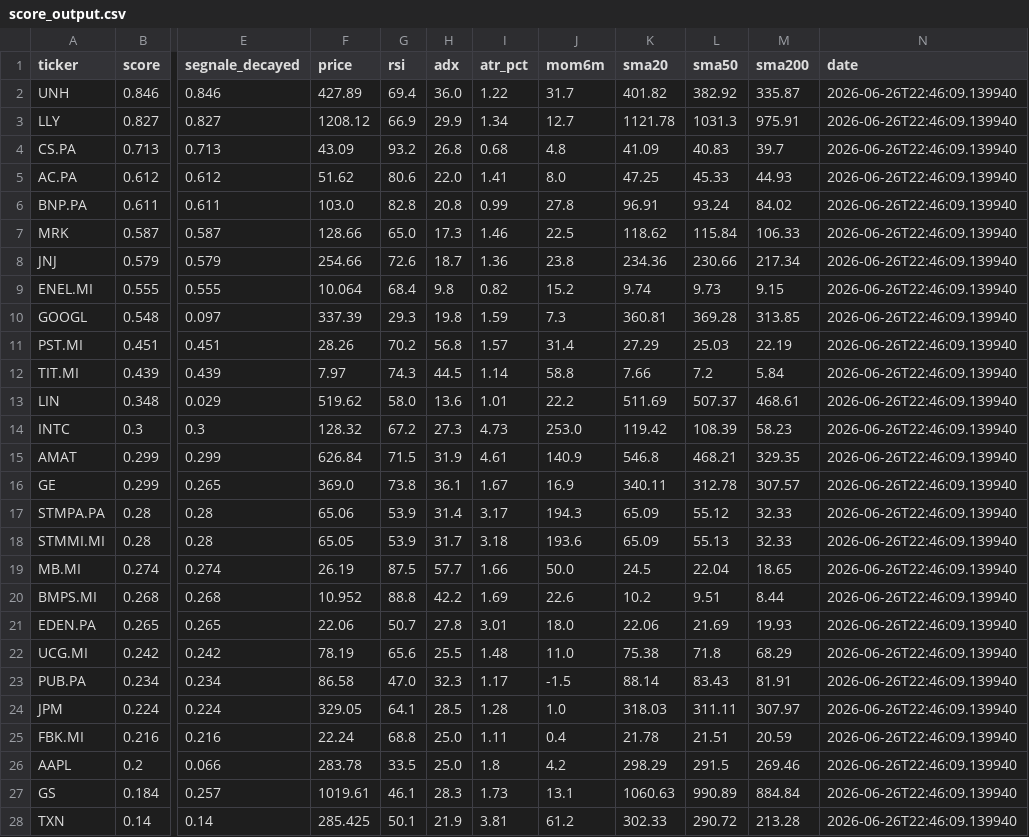
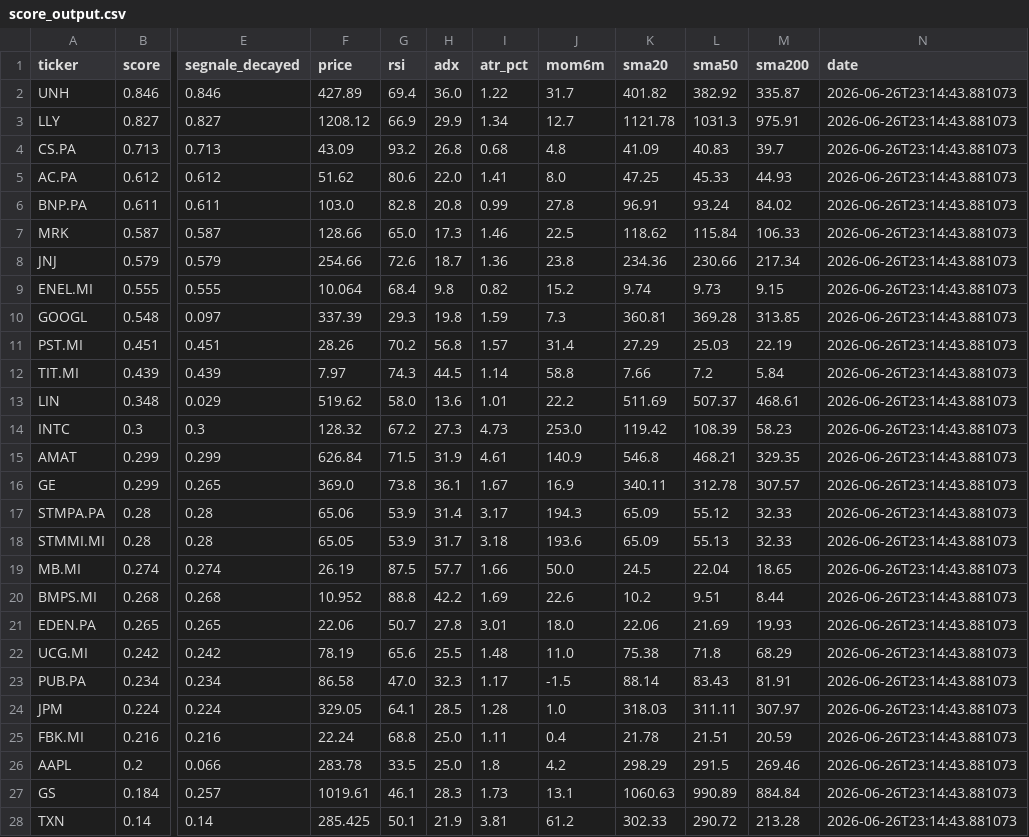
Before and after one commit to newspapergram-dot/mib-data, a CSV file: data/score_output.csv, drawn as a sheet; only a part is shown, gaps mark what is left out; the diff covers the shown part only; the diff names each change by its address in the sheet, - before the commit and + after, or states it on an @@ line.

```diff
--- a/data/score_output.csv
+++ b/data/score_output.csv
-N2:N28 (date): 2026-06-26T22:46:09.139940
+N2:N28 (date): 2026-06-26T23:14:43.881073
```
Also changed, not shown: 39 edited cells elsewhere in this file, 2 other files.
